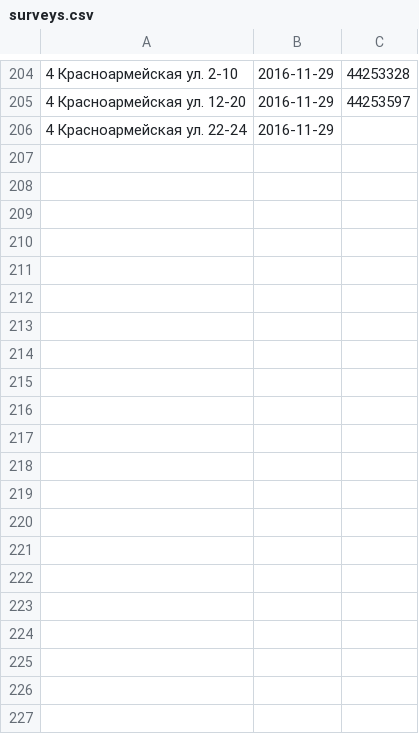
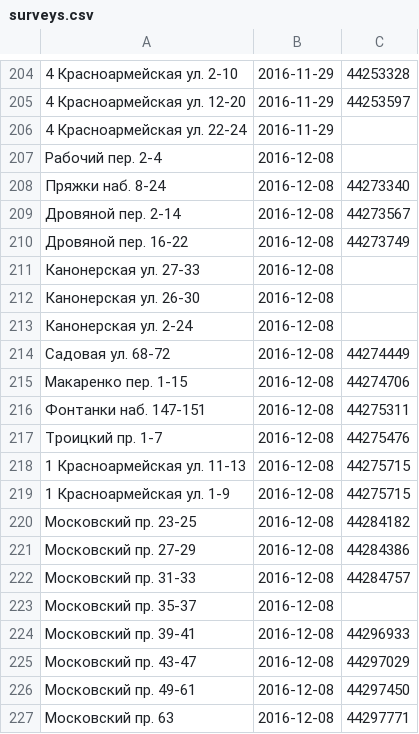
Before and after one commit to AntonKhorev/oplofk, a CSV file: surveys.csv, drawn as a sheet; only a part is shown, gaps mark what is left out.

Commit message:
2016-12-08 survey up to Obvodny

```diff
--- a/surveys.csv
+++ b/surveys.csv
@@ -206 +206,22 @@
 4 Красноармейская ул. 22-24;2016-11-29;
+Рабочий пер. 2-4;2016-12-08;
+Пряжки наб. 8-24;2016-12-08;44273340
+Дровяной пер. 2-14;2016-12-08;44273567
+Дровяной пер. 16-22;2016-12-08;44273749
+Канонерская ул. 27-33;2016-12-08;
+Канонерская ул. 26-30;2016-12-08;
+Канонерская ул. 2-24;2016-12-08;
+Садовая ул. 68-72;2016-12-08;44274449
+Макаренко пер. 1-15;2016-12-08;44274706
+Фонтанки наб. 147-151;2016-12-08;44275311
+Троицкий пр. 1-7;2016-12-08;44275476
+1 Красноармейская ул. 11-13;2016-12-08;44275715
+1 Красноармейская ул. 1-9;2016-12-08;44275715
+Московский пр. 23-25;2016-12-08;44284182
+Московский пр. 27-29;2016-12-08;44284386
+Московский пр. 31-33;2016-12-08;44284757
+Московский пр. 35-37;2016-12-08;
+Московский пр. 39-41;2016-12-08;44296933
+Московский пр. 43-47;2016-12-08;44297029
+Московский пр. 49-61;2016-12-08;44297450
+Московский пр. 63;2016-12-08;44297771
```
Also changed, not shown: 2 other files.
